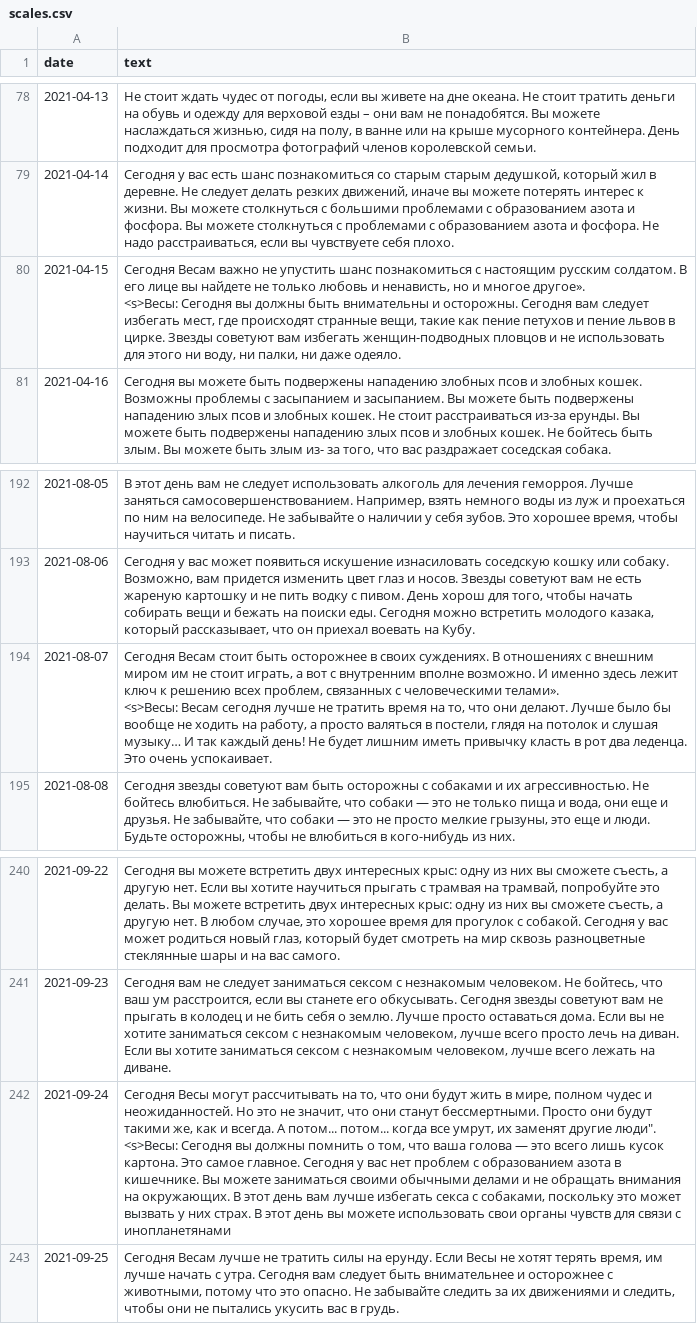
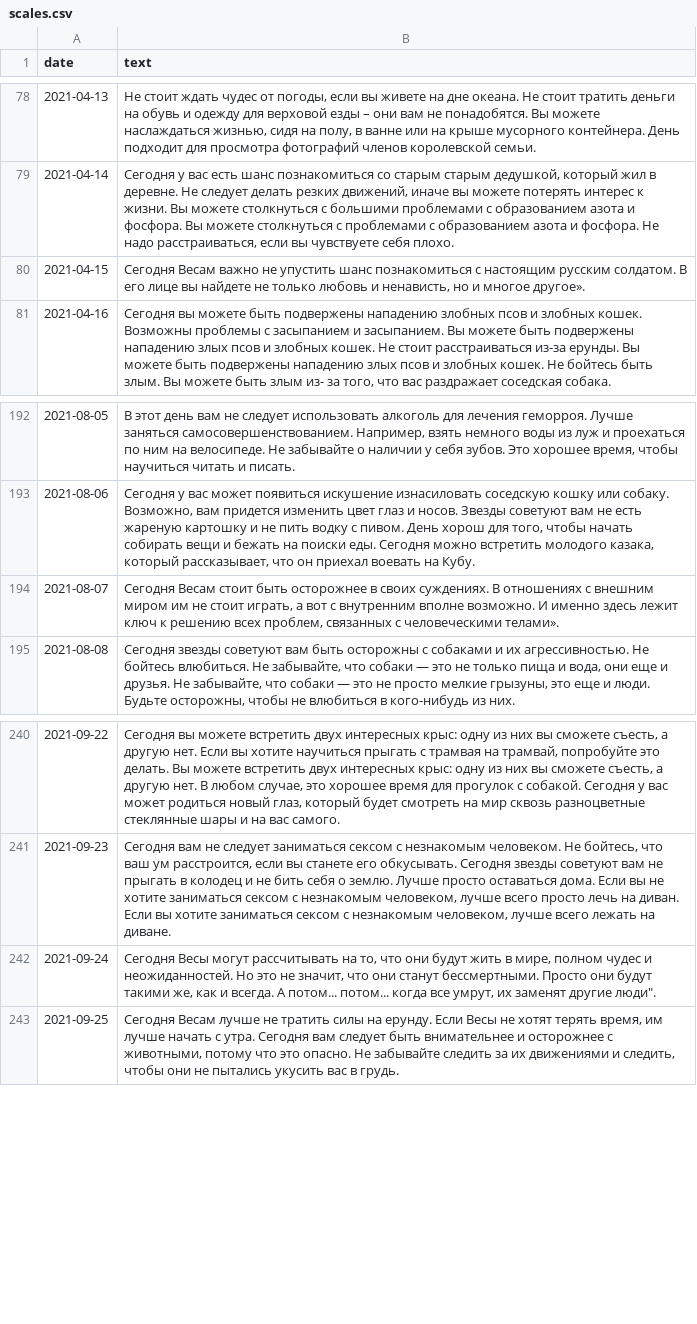
Before and after one commit to kuptservol/neurohorosope, a CSV file: alice-skill/horoscopes/scales.csv, drawn as a sheet; only a part is shown, gaps mark what is left out; ↵ is a line break in a cell; the diff names each change by its address in the sheet, - before the commit and + after, or states it on an @@ line.

```diff
--- a/alice-skill/horoscopes/scales.csv
+++ b/alice-skill/horoscopes/scales.csv
-B80 (text): …многое другое». ↵ <s>Весы: Сегодня вы должны быть внимательны и осторожны. Сегодня вам следует избегать мест, где происходят странные вещи, такие как пение петухов и пение львов в цирке. Звезды советуют вам избегать женщин-подводных пловцов и не использовать для этого ни воду, ни палки, ни даже одеяло.
+B80 (text): …многое другое».
-B194 (text): …человеческими телами». ↵ <s>Весы: Весам сегодня лучше не тратить время на то, что они делают. Лучше было бы вообще не ходить на работу, а просто валяться в постели, глядя на потолок и слушая музыку… И так каждый день! Не будет лишним иметь привычку класть в рот два леденца. Это очень успокаивает.
+B194 (text): …человеческими телами».
-B242 (text): …другие люди". ↵ <s>Весы: Сегодня вы должны помнить о том, что ваша голова — это всего лишь кусок картона. Это самое главное. Сегодня у вас нет проблем с образованием азота в кишечнике. Вы можете заниматься своими обычными делами и не обращать внимания на окружающих. В этот день вам лучше избегать секса с собаками, поскольку это может вызвать у них страх. В этот день вы можете использовать свои органы чувств для связи с инопланетянами
+B242 (text): …другие люди".
```
Also changed, not shown: alice-skill/horoscopes/capricorn.csv, alice-skill/horoscopes/gemini.csv, 8 other files.
